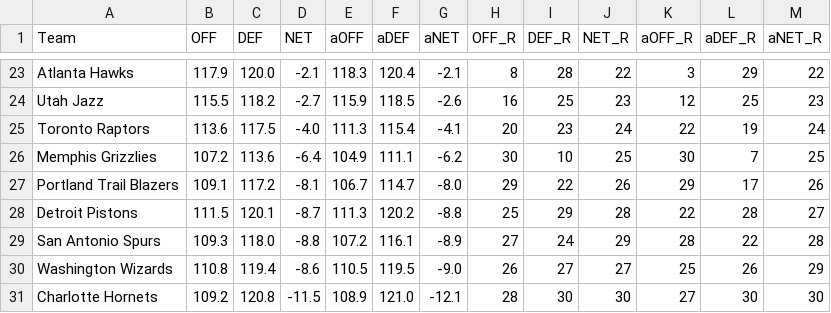
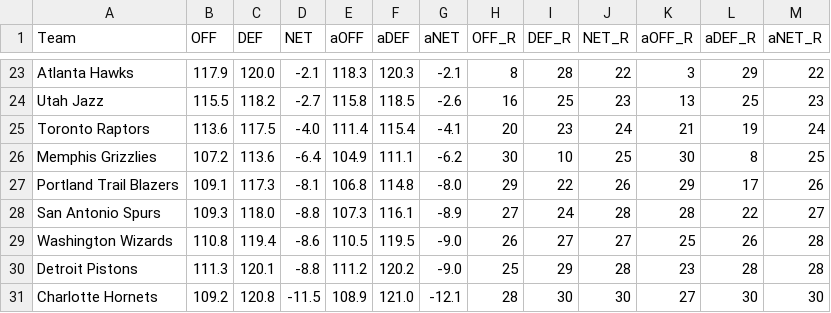
Before and after one commit to sravanpannala/csv, a CSV file: NBA_Adj_Ratings_2023_2024.csv, drawn as a sheet; only a part is shown, gaps mark what is left out; removed rows and columns are numbered as before the commit, all else as after; the diff covers the shown part only; the diff names each change by its address in the sheet, - before the commit and + after, or states it on an @@ line.

```diff
--- a/NBA_Adj_Ratings_2023_2024.csv
+++ b/NBA_Adj_Ratings_2023_2024.csv
-F23 (aDEF): 120.4
+F23 (aDEF): 120.3
-E24 (aOFF): 115.9
+E24 (aOFF): 115.8
-K24 (aOFF_R): 12
+K24 (aOFF_R): 13
-E25 (aOFF): 111.3
+E25 (aOFF): 111.4
-K25 (aOFF_R): 22
+K25 (aOFF_R): 21
-L26 (aDEF_R): 7
+L26 (aDEF_R): 8
-C27 (DEF): 117.2
+C27 (DEF): 117.3
-E27 (aOFF): 106.7
+E27 (aOFF): 106.8
-F27 (aDEF): 114.7
+F27 (aDEF): 114.8
-row 28: Detroit Pistons | 111.5 | 120.1 | -8.7 | 111.3 | 120.2 | -8.8 | 25 | 29 | 28 | 22 | 28 | 27
-E28 (aOFF): 107.2
+E28 (aOFF): 107.3
-J28 (NET_R): 29
+J28 (NET_R): 28
-M28 (aNET_R): 28
+M28 (aNET_R): 27
-M29 (aNET_R): 29
+M29 (aNET_R): 28
+row 30: Detroit Pistons | 111.3 | 120.1 | -8.8 | 111.2 | 120.2 | -9.0 | 25 | 29 | 28 | 23 | 28 | 28
```
Also changed, not shown: 2 added rows, 2 removed rows and 57 edited cells elsewhere in this file, NBA_prosptran_injuries_2023.csv.
